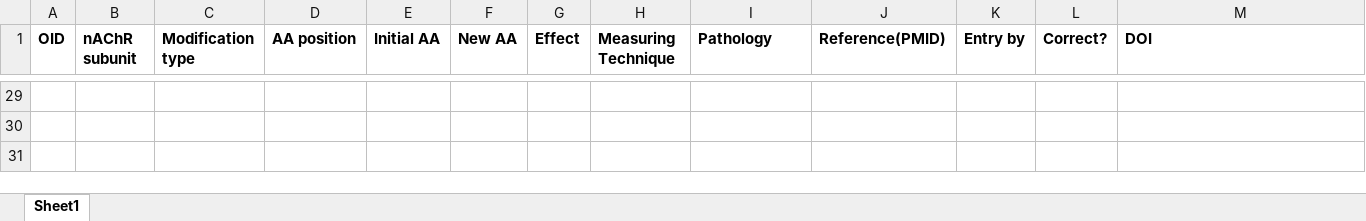
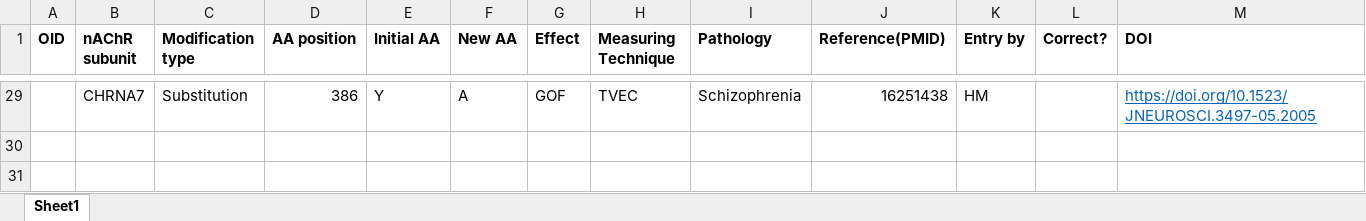
Before and after one commit to hariikk/Variant-Effect-Predictor-for-nAChRs, an Excel workbook: nachr_db_manual.xlsx, sheet Sheet1, drawn as a sheet; only a part is shown, gaps mark what is left out; values as stored, in another font and other column widths than the file's, no borders; the diff covers the shown part only; the diff names each change by its address in the sheet, - before the commit and + after, or states it on an @@ line.

```diff
--- a/nachr_db_manual.xlsx (sheet Sheet1)
+++ b/nachr_db_manual.xlsx (sheet Sheet1)
-row 29: (empty)
+row 29:  | CHRNA7 | Substitution | 386 | Y | A | GOF | TVEC | Schizophrenia | 16251438 | HM |  | https://doi.org/10.1523/JNEUROSCI.3497-05.2005
```
Also changed, not shown: 51 edited cells elsewhere in this sheet.
